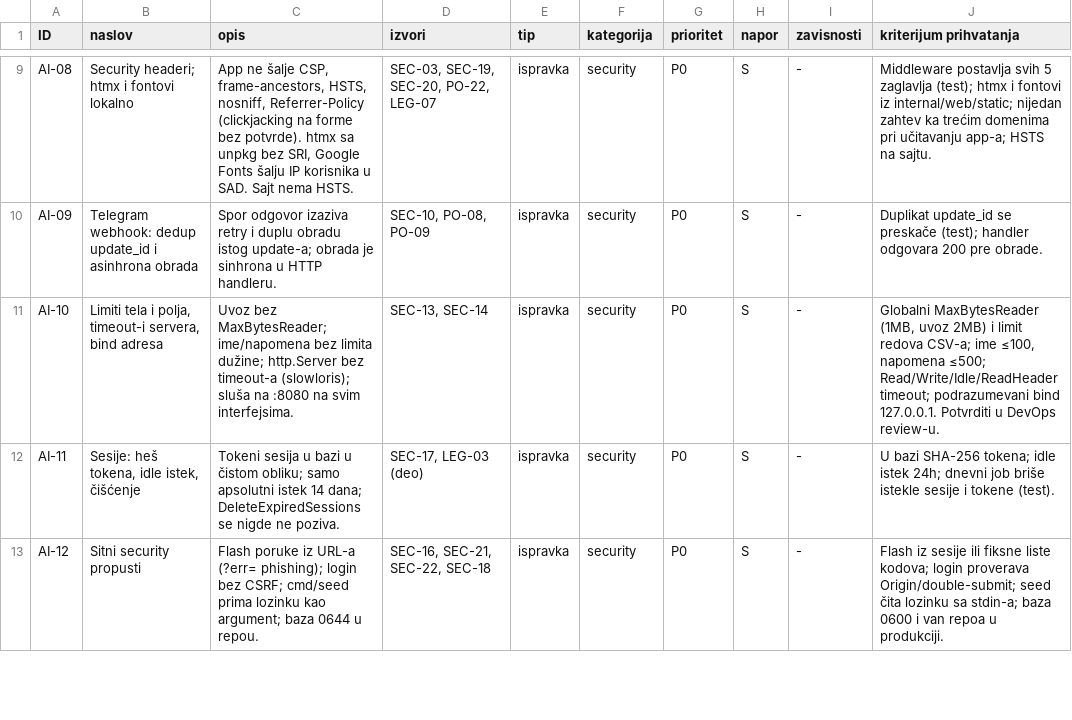
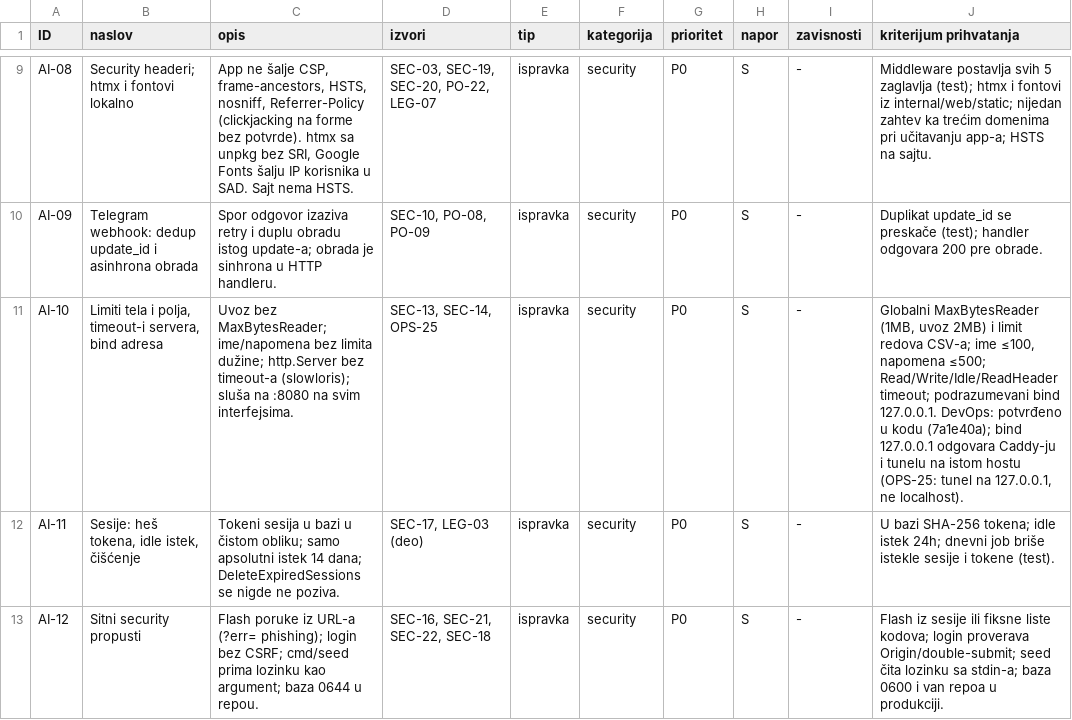
Before and after one commit to forkempress/sengen, a CSV file: docs/reviews/00-action-items.csv, drawn as a sheet; only a part is shown, gaps mark what is left out; the diff covers the shown part only.

```diff
--- a/docs/reviews/00-action-items.csv
+++ b/docs/reviews/00-action-items.csv
@@ -10,3 +10,3 @@ AI-08,Security headeri; htmx i fontovi lokalno,"App ne šalje CSP, frame-ancesto
 AI-09,Telegram webhook: dedup update_id i asinhrona obrada,Spor odgovor izaziva retry i duplu obradu istog update-a; obrada je sinhrona u HTTP handleru.,"SEC-10, PO-08, PO-09",ispravka,security,P0,S,-,Duplikat update_id se preskače (test); handler odgovara 200 pre obrade.
-AI-10,"Limiti tela i polja, timeout-i servera, bind adresa",Uvoz bez MaxBytesReader; ime/napomena bez limita dužine; http.Server bez timeout-a (slowloris); sluša na :8080 na svim interfejsima.,"SEC-13, SEC-14",ispravka,security,P0,S,-,"Globalni MaxBytesReader (1MB, uvoz 2MB) i limit redova CSV-a; ime ≤100, napomena ≤500; Read/Write/Idle/ReadHeader timeout; podrazumevani bind 127.0.0.1. Potvrditi u DevOps review-u."
+AI-10,"Limiti tela i polja, timeout-i servera, bind adresa",Uvoz bez MaxBytesReader; ime/napomena bez limita dužine; http.Server bez timeout-a (slowloris); sluša na :8080 na svim interfejsima.,"SEC-13, SEC-14, OPS-25",ispravka,security,P0,S,-,"Globalni MaxBytesReader (1MB, uvoz 2MB) i limit redova CSV-a; ime ≤100, napomena ≤500; Read/Write/Idle/ReadHeader timeout; podrazumevani bind 127.0.0.1. DevOps: potvrđeno u kodu (7a1e40a); bind 127.0.0.1 odgovara Caddy-ju i tunelu na istom hostu (OPS-25: tunel na 127.0.0.1, ne localhost)."
 AI-11,"Sesije: heš tokena, idle istek, čišćenje",Tokeni sesija u bazi u čistom obliku; samo apsolutni istek 14 dana; DeleteExpiredSessions se nigde ne poziva.,"SEC-17, LEG-03 (deo)",ispravka,security,P0,S,-,U bazi SHA-256 tokena; idle istek 24h; dnevni job briše istekle sesije i tokene (test).
```
Also changed, not shown: 4 added rows and 19 edited cells elsewhere in this file, 2 other files.
